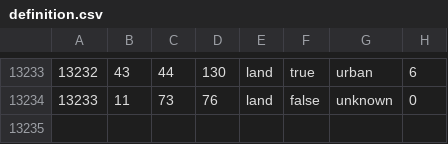
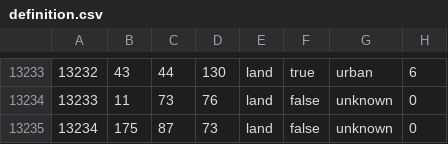
Before and after one commit to spiritofdefeat/Spirit-Of-Defeat-1.6, a CSV file: map/definition.csv, drawn as a sheet; only a part is shown, gaps mark what is left out; the diff names each change by its address in the sheet, - before the commit and + after, or states it on an @@ line.

```diff
--- a/map/definition.csv
+++ b/map/definition.csv
+row 13235: 13234 | 175 | 87 | 73 | land | false | unknown | 0
```
Also changed, not shown: 31 other files.
